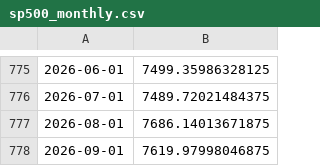
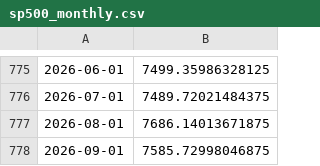
Before and after one commit to cdyates5/Fed-Funds-Neutral-Rate-Model, a CSV file: cache/sp500_monthly.csv, drawn as a sheet; only a part is shown, gaps mark what is left out.

```diff
--- a/cache/sp500_monthly.csv
+++ b/cache/sp500_monthly.csv
@@ -777,2 +777,2 @@
 2026-08-01,7686.14013671875
-2026-09-01,7619.97998046875
+2026-09-01,7585.72998046875
```
